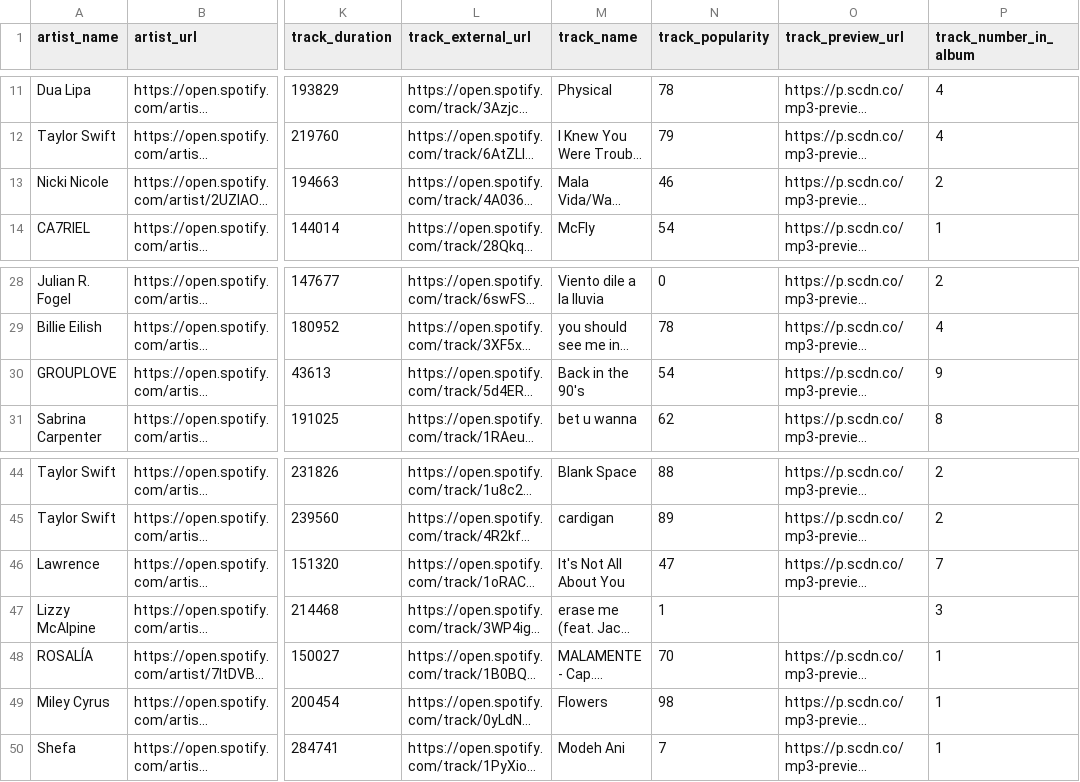
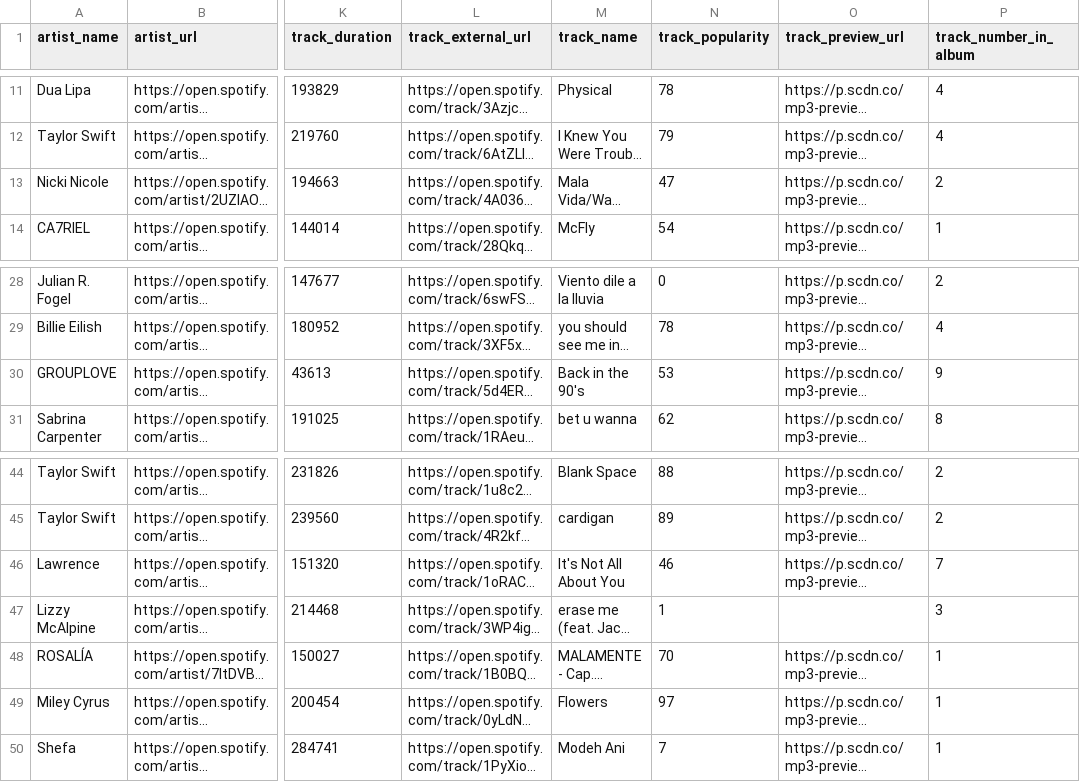
Before and after one commit to julianr-data/spotify-stats, a CSV file: test_csvs/user_top_tracks_long_term_df.csv, drawn as a sheet; only a part is shown, gaps mark what is left out; long unchanged cells end in …; the diff names each change by its address in the sheet, - before the commit and + after, or states it on an @@ line.

```diff
--- a/test_csvs/user_top_tracks_long_term_df.csv
+++ b/test_csvs/user_top_tracks_long_term_df.csv
-N13 (track_popularity): 46
+N13 (track_popularity): 47
-N30 (track_popularity): 54
+N30 (track_popularity): 53
-N46 (track_popularity): 47
+N46 (track_popularity): 46
-N49 (track_popularity): 98
+N49 (track_popularity): 97
```
Also changed, not shown: test_csvs/big_artists_df.csv, test_csvs/big_tracks_df.csv, 8 other files.
